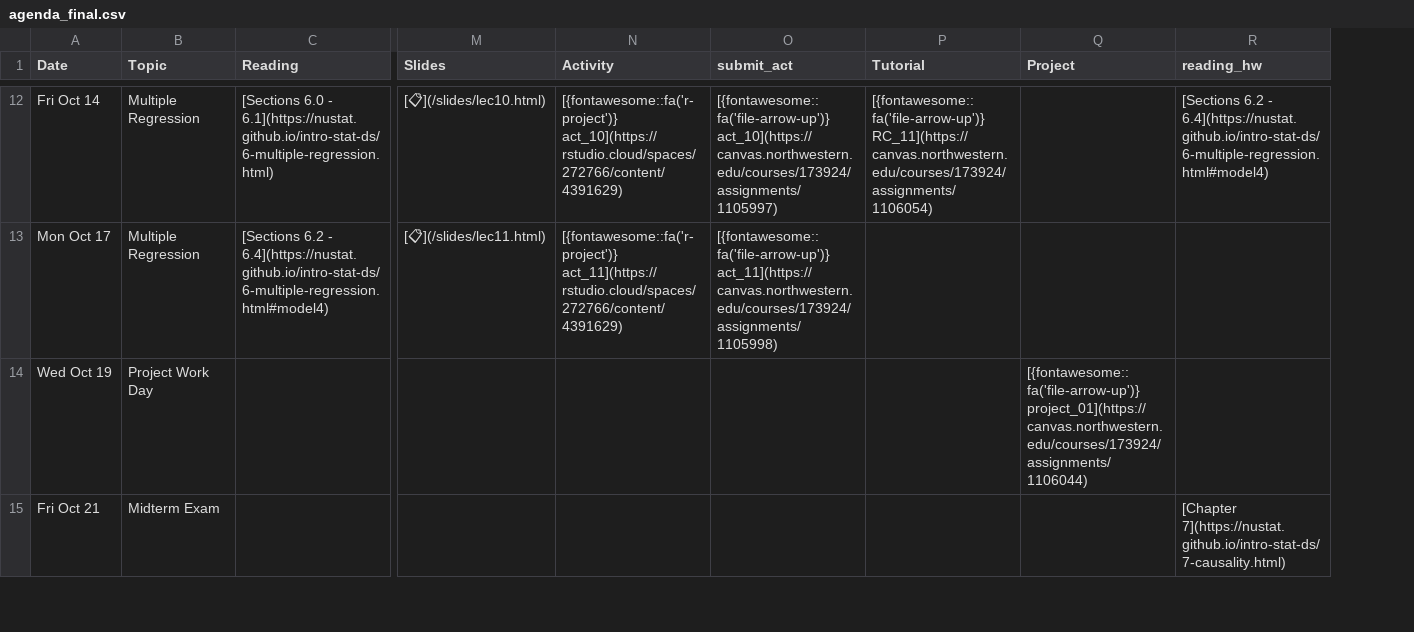
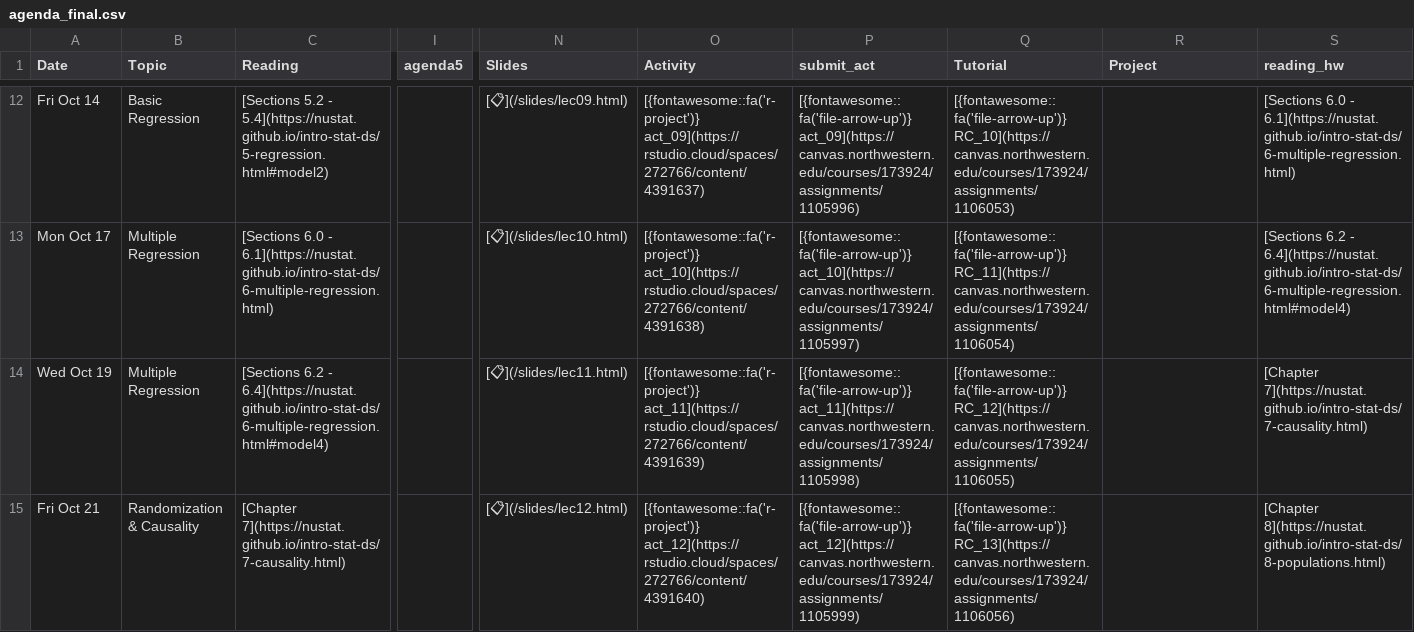
Before and after one commit to arvindkrishna87/stat202_website, a CSV file: documents/agenda_final.csv, drawn as a sheet; only a part is shown, gaps mark what is left out; addresses are those after the commit; the diff covers the shown part only; the diff names each change by its address in the sheet, - before the commit and + after, or states it on an @@ line.

```diff
--- a/documents/agenda_final.csv
+++ b/documents/agenda_final.csv
+column I (agenda5), empty
-B12 (Topic): Multiple Regression
+B12 (Topic): Basic Regression
-C12 (Reading): [Sections 6.0 - 6.1](https://nustat.github.io/intro-stat-ds/6-multiple-regression.html)
+C12 (Reading): [Sections 5.2 - 5.4](https://nustat.github.io/intro-stat-ds/5-regression.html#model2)
-N12 (Slides): [📋](/slides/lec10.html)
+N12 (Slides): [📋](/slides/lec09.html)
-O12 (Activity): [{fontawesome::fa('r-project')} act_10](https://rstudio.cloud/spaces/272766/content/4391629)
+O12 (Activity): [{fontawesome::fa('r-project')} act_09](https://rstudio.cloud/spaces/272766/content/4391637)
-P12 (submit_act): [{fontawesome::fa('file-arrow-up')} act_10](https://canvas.northwestern.edu/courses/173924/assignments/1105997)
+P12 (submit_act): [{fontawesome::fa('file-arrow-up')} act_09](https://canvas.northwestern.edu/courses/173924/assignments/1105996)
-Q12 (Tutorial): [{fontawesome::fa('file-arrow-up')} RC_11](https://canvas.northwestern.edu/courses/173924/assignments/1106054)
+Q12 (Tutorial): [{fontawesome::fa('file-arrow-up')} RC_10](https://canvas.northwestern.edu/courses/173924/assignments/1106053)
-S12 (reading_hw): [Sections 6.2 - 6.4](https://nustat.github.io/intro-stat-ds/6-multiple-regression.html#model4)
+S12 (reading_hw): [Sections 6.0 - 6.1](https://nustat.github.io/intro-stat-ds/6-multiple-regression.html)
-C13 (Reading): [Sections 6.2 - 6.4](https://nustat.github.io/intro-stat-ds/6-multiple-regression.html#model4)
+C13 (Reading): [Sections 6.0 - 6.1](https://nustat.github.io/intro-stat-ds/6-multiple-regression.html)
-N13 (Slides): [📋](/slides/lec11.html)
+N13 (Slides): [📋](/slides/lec10.html)
-O13 (Activity): [{fontawesome::fa('r-project')} act_11](https://rstudio.cloud/spaces/272766/content/4391629)
+O13 (Activity): [{fontawesome::fa('r-project')} act_10](https://rstudio.cloud/spaces/272766/content/4391638)
-P13 (submit_act): [{fontawesome::fa('file-arrow-up')} act_11](https://canvas.northwestern.edu/courses/173924/assignments/1105998)
+P13 (submit_act): [{fontawesome::fa('file-arrow-up')} act_10](https://canvas.northwestern.edu/courses/173924/assignments/1105997)
-Q13 (Tutorial): (empty)
+Q13 (Tutorial): [{fontawesome::fa('file-arrow-up')} RC_11](https://canvas.northwestern.edu/courses/173924/assignments/1106054)
-S13 (reading_hw): (empty)
+S13 (reading_hw): [Sections 6.2 - 6.4](https://nustat.github.io/intro-stat-ds/6-multiple-regression.html#model4)
-B14 (Topic): Project Work Day
+B14 (Topic): Multiple Regression
-C14 (Reading): (empty)
+C14 (Reading): [Sections 6.2 - 6.4](https://nustat.github.io/intro-stat-ds/6-multiple-regression.html#model4)
-N14 (Slides): (empty)
+N14 (Slides): [📋](/slides/lec11.html)
-O14 (Activity): (empty)
+O14 (Activity): [{fontawesome::fa('r-project')} act_11](https://rstudio.cloud/spaces/272766/content/4391639)
-P14 (submit_act): (empty)
+P14 (submit_act): [{fontawesome::fa('file-arrow-up')} act_11](https://canvas.northwestern.edu/courses/173924/assignments/1105998)
-Q14 (Tutorial): (empty)
+Q14 (Tutorial): [{fontawesome::fa('file-arrow-up')} RC_12](https://canvas.northwestern.edu/courses/173924/assignments/1106055)
-R14 (Project): [{fontawesome::fa('file-arrow-up')} project_01](https://canvas.northwestern.edu/courses/173924/assignments/1106044)
+R14 (Project): (empty)
-S14 (reading_hw): (empty)
+S14 (reading_hw): [Chapter 7](https://nustat.github.io/intro-stat-ds/7-causality.html)
-B15 (Topic): Midterm Exam
+B15 (Topic): Randomization & Causality
-C15 (Reading): (empty)
+C15 (Reading): [Chapter 7](https://nustat.github.io/intro-stat-ds/7-causality.html)
-N15 (Slides): (empty)
+N15 (Slides): [📋](/slides/lec12.html)
-O15 (Activity): (empty)
+O15 (Activity): [{fontawesome::fa('r-project')} act_12](https://rstudio.cloud/spaces/272766/content/4391640)
-P15 (submit_act): (empty)
+P15 (submit_act): [{fontawesome::fa('file-arrow-up')} act_12](https://canvas.northwestern.edu/courses/173924/assignments/1105999)
-Q15 (Tutorial): (empty)
+Q15 (Tutorial): [{fontawesome::fa('file-arrow-up')} RC_13](https://canvas.northwestern.edu/courses/173924/assignments/1106056)
-S15 (reading_hw): [Chapter 7](https://nustat.github.io/intro-stat-ds/7-causality.html)
+S15 (reading_hw): [Chapter 8](https://nustat.github.io/intro-stat-ds/8-populations.html)
```
Also changed, not shown: 73 edited cells elsewhere in this file, documents/course-schedule.csv, 6 other files.
